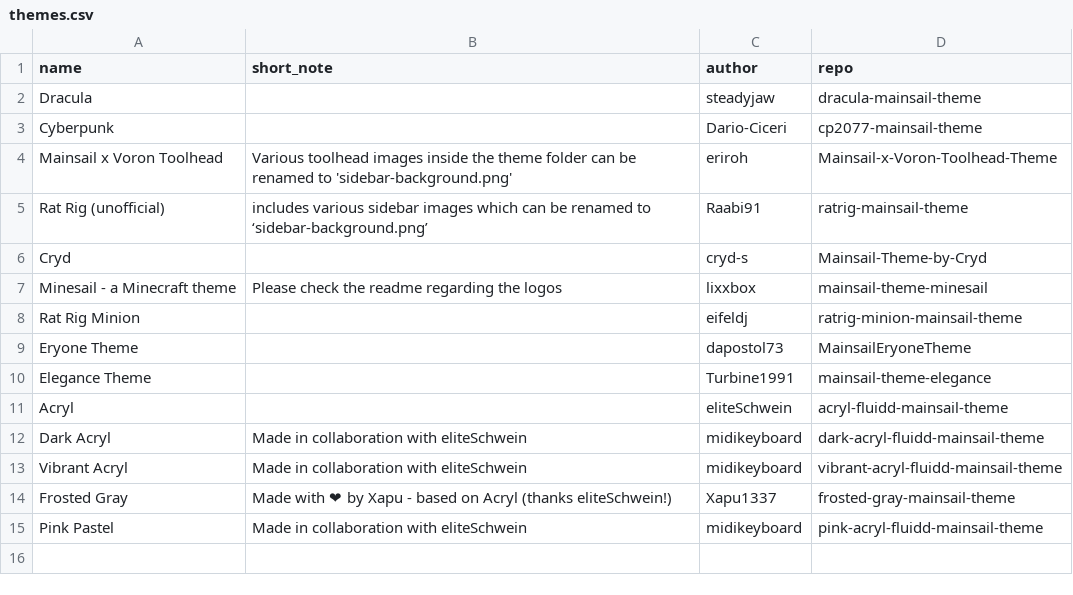
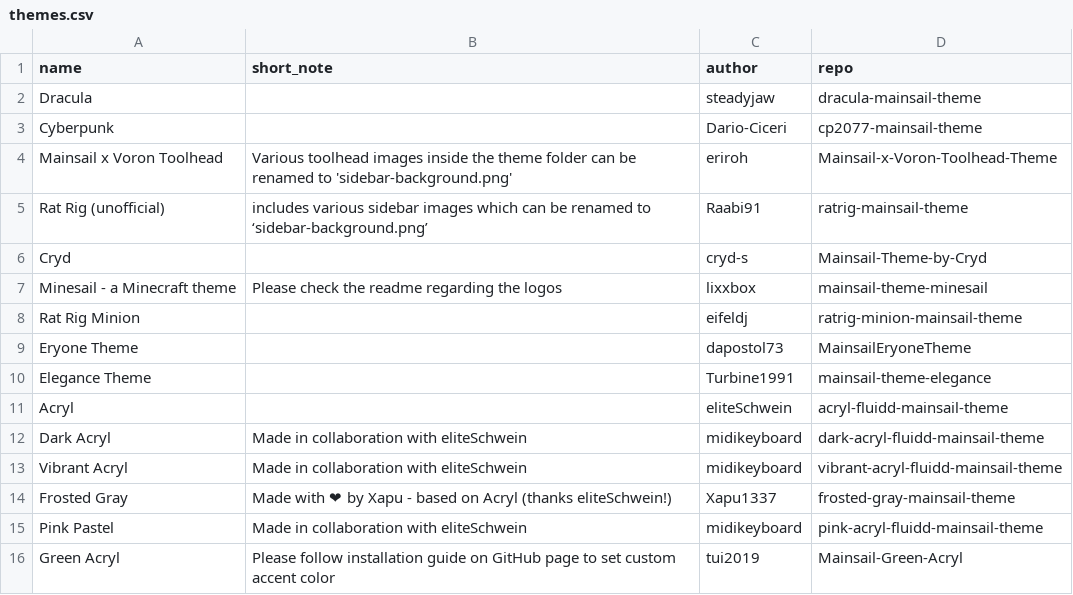
Before and after one commit to mainsail-crew/gb-docs, a CSV file: _data/themes.csv, drawn as a sheet; the diff names each change by its address in the sheet, - before the commit and + after, or states it on an @@ line.

Commit message:
docs: add tui2019/Mainsail-Green-Acryl theme

```diff
--- a/_data/themes.csv
+++ b/_data/themes.csv
+row 16: Green Acryl | Please follow installation guide on GitHub page to set custom accent color | tui2019 | Mainsail-Green-Acryl
```
